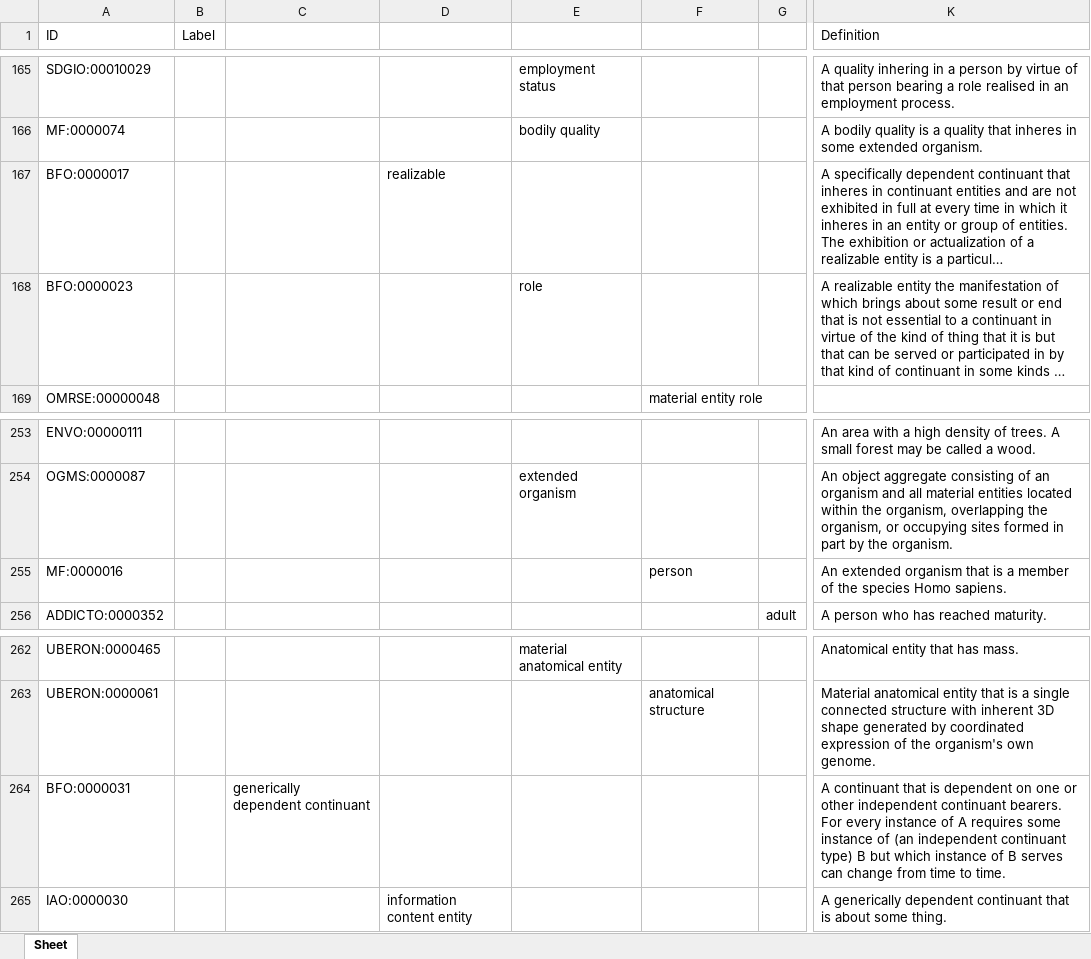
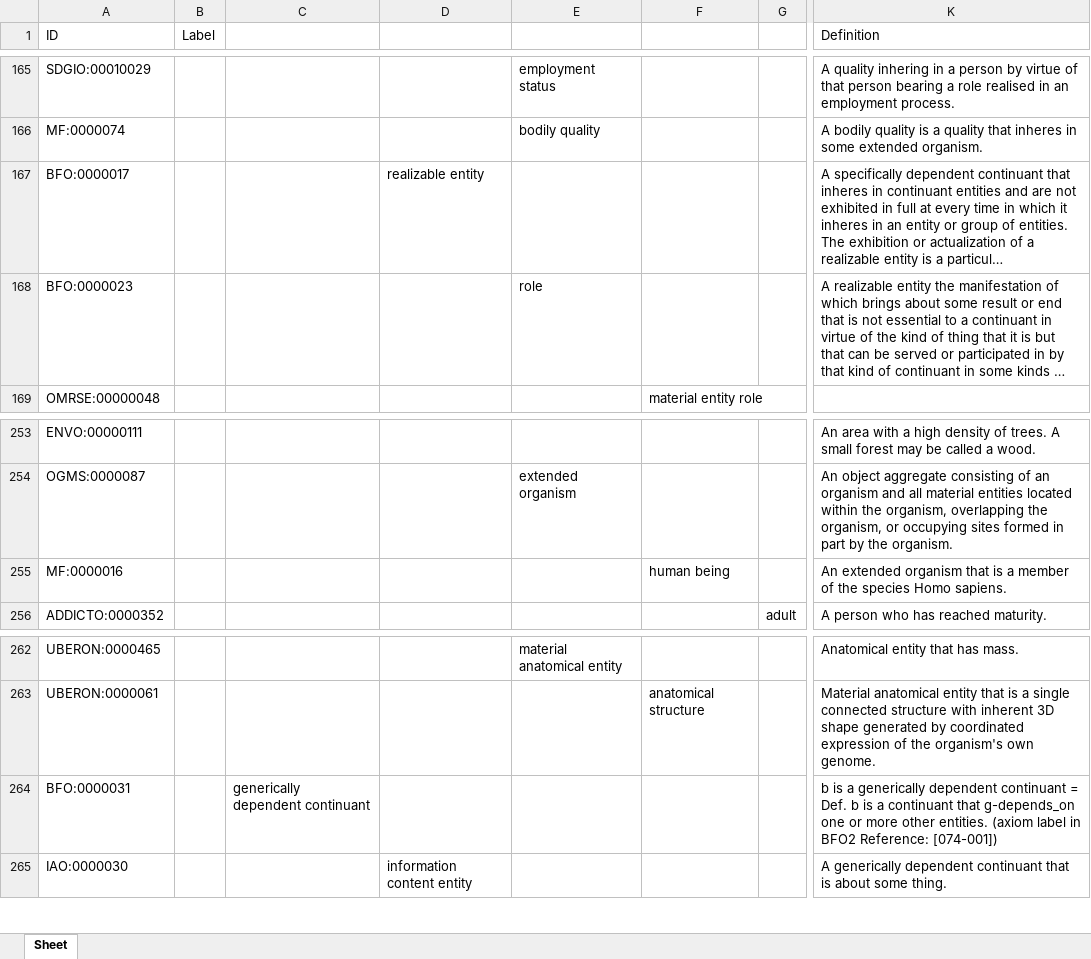
Before and after one commit to b-gehrke/BCIO, an Excel workbook: Engagement/BCIO-engagement-hierarchy.xlsx, sheet Sheet, drawn as a sheet; only a part is shown, gaps mark what is left out; long unchanged cells end in …; values as stored, in another font and other column widths than the file's, no borders; the diff covers the shown part only; the diff names each change by its address in the sheet, - before the commit and + after, or states it on an @@ line.

Commit message:
Release Engagement/BCIO-engagement-hierarchy.xlsx.

```diff
--- a/Engagement/BCIO-engagement-hierarchy.xlsx (sheet Sheet)
+++ b/Engagement/BCIO-engagement-hierarchy.xlsx (sheet Sheet)
-D167: realizable
+D167: realizable entity
-F255: person
+F255: human being
-K264 (Definition): A continuant that is dependent on one or other independent continuant bearers. For every instance of A requires some instance of (an independent continuant type) B but which instance of B serves can change from time to time.
+K264 (Definition): b is a generically dependent continuant = Def. b is a continuant that g-depends_on one or more other entities. (axiom label in BFO2 Reference: [074-001])
```
Also changed, not shown: 11 moved rows and 12 edited cells elsewhere in this sheet.
